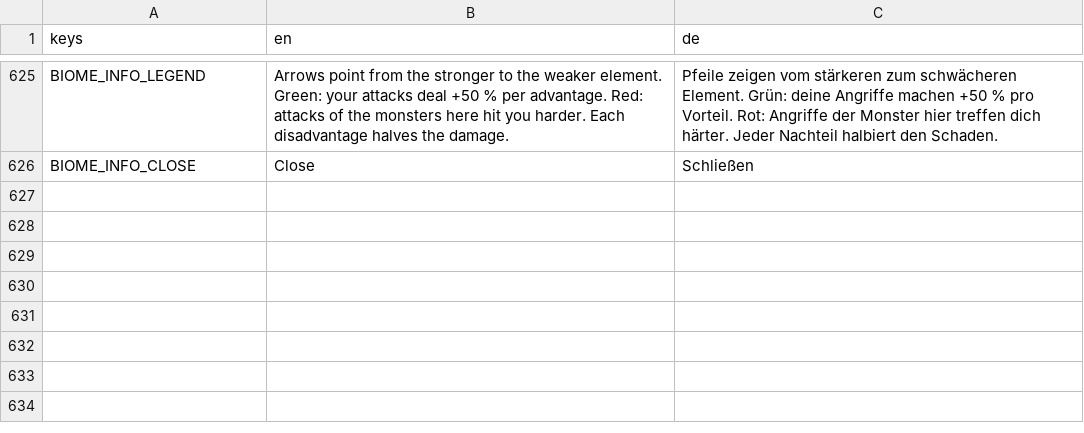
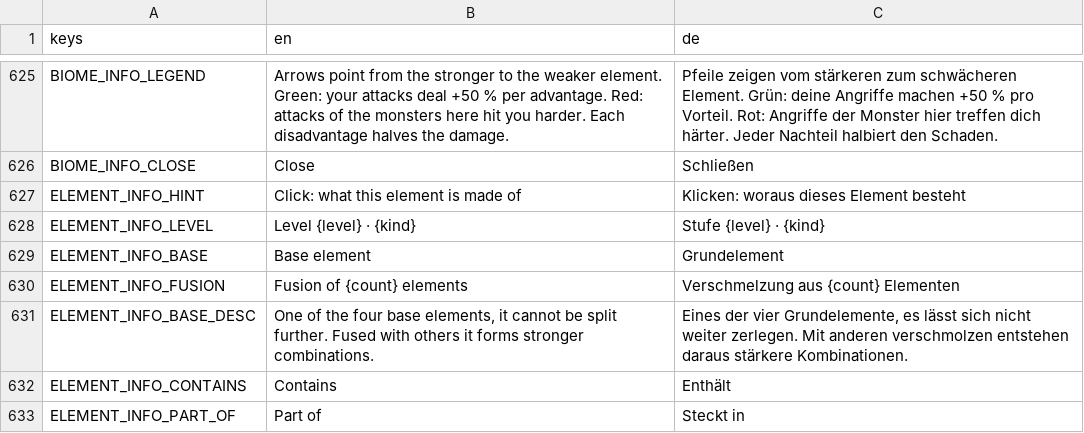
Before and after one commit to GaraGentor/Nord-Falls, a CSV file: localization/translations.csv, drawn as a sheet; only a part is shown, gaps mark what is left out.

```diff
--- a/localization/translations.csv
+++ b/localization/translations.csv
@@ -650 +650,8 @@ BIOME_INFO_LEGEND,"Arrows point from the stronger to the weaker element. Green:
 BIOME_INFO_CLOSE,Close,Schließen
+ELEMENT_INFO_HINT,Click: what this element is made of,Klicken: woraus dieses Element besteht
+ELEMENT_INFO_LEVEL,Level {level} · {kind},Stufe {level} · {kind}
+ELEMENT_INFO_BASE,Base element,Grundelement
+ELEMENT_INFO_FUSION,Fusion of {count} elements,Verschmelzung aus {count} Elementen
+ELEMENT_INFO_BASE_DESC,"One of the four base elements, it cannot be split further. Fused with others it forms stronger combinations.","Eines der vier Grundelemente, es lässt sich nicht weiter zerlegen. Mit anderen verschmolzen entstehen daraus stärkere Kombinationen."
+ELEMENT_INFO_CONTAINS,Contains,Enthält
+ELEMENT_INFO_PART_OF,Part of,Steckt in
```
Also changed, not shown: 15 other files.
